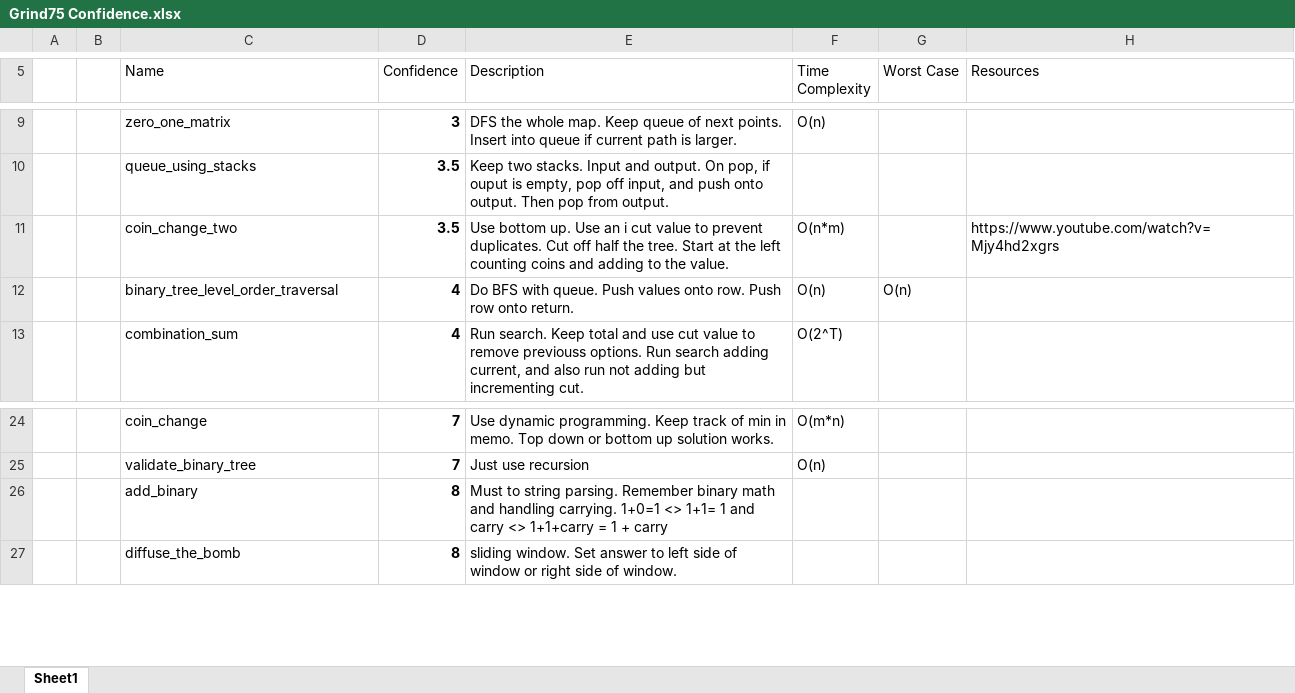
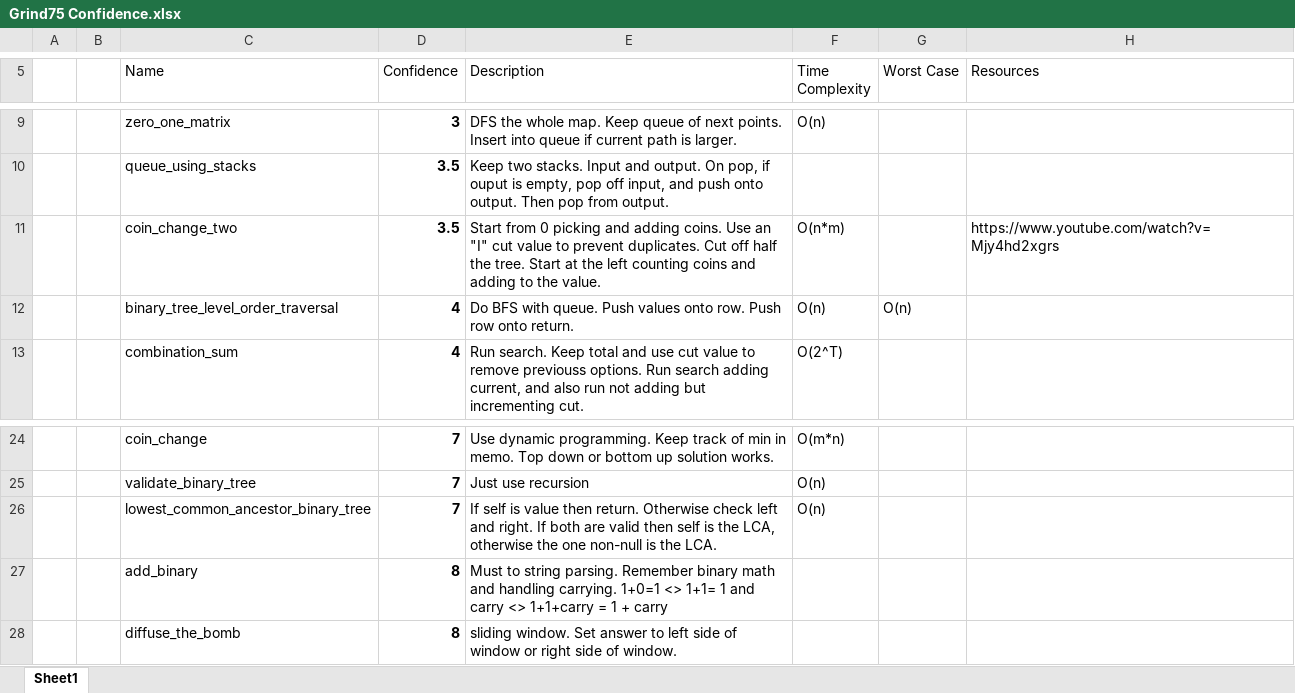
Before and after one commit to RyanRothweiler/Grind75, an Excel workbook: Grind75 Confidence.xlsx, sheet Sheet1, drawn as a sheet; only a part is shown, gaps mark what is left out; values as stored, in another font and other column widths than the file's, no borders; conditional formats and table styles not drawn; the diff names each change by its address in the sheet, - before the commit and + after, or states it on an @@ line.

Commit message:
lowest_common_ancestor_binary_tree

```diff
--- a/Grind75 Confidence.xlsx (sheet Sheet1)
+++ b/Grind75 Confidence.xlsx (sheet Sheet1)
-E11 (Description): Use bottom up. Use an i cut value…
+E11 (Description): Start from 0 picking and adding coins. Use an "I" cut value…
+row 26:  |  | lowest_common_ancestor_binary_tree | 7 | If self is value then return. Otherwise check left and right. If both are valid then self is the LCA, otherwise the one non-null is the LCA. | O(n)
```
Also changed, not shown: 3 other files.
